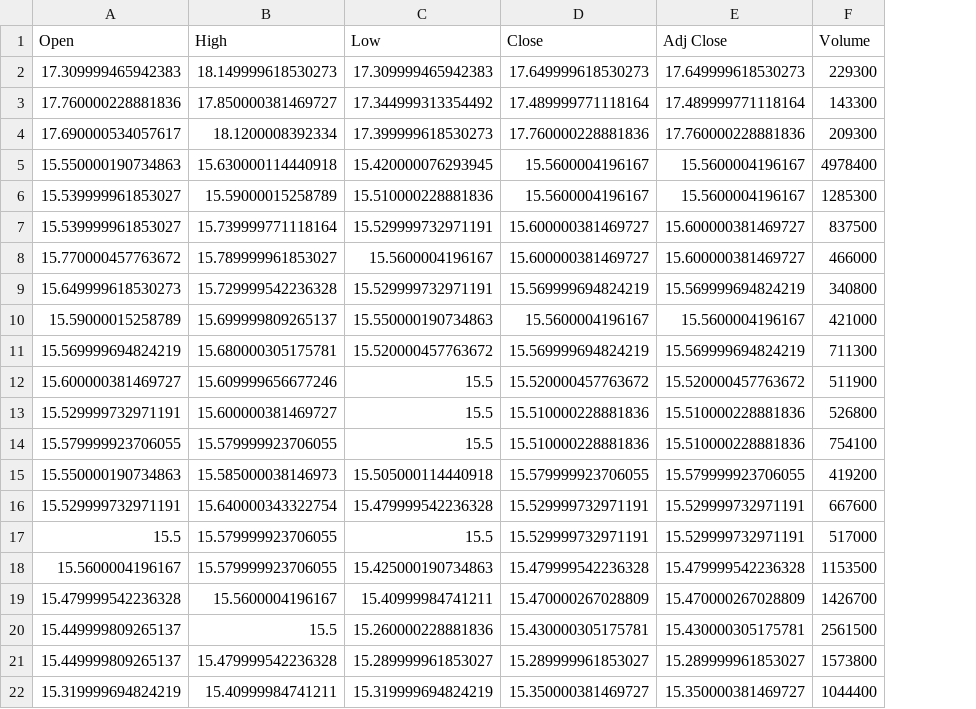
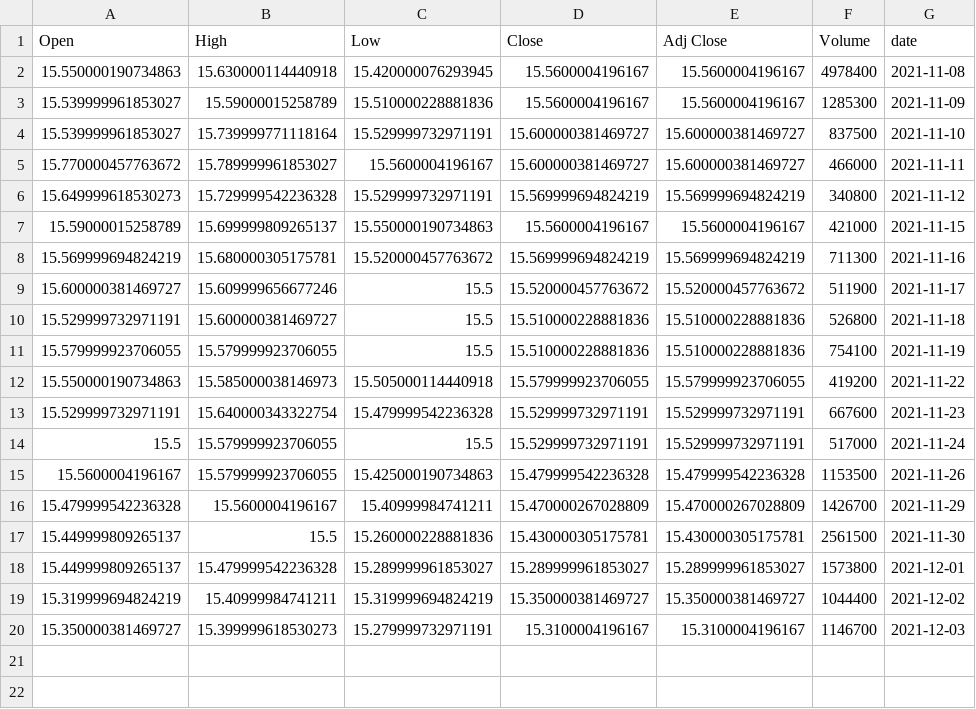
Before and after one commit to sourabhpotdar/Business-Understanding-and-Problem-Discovery, a CSV file: code/CPLG.csv, drawn as a sheet; removed rows and columns are numbered as before the commit, all else as after; the diff names each change by its address in the sheet, - before the commit and + after, or states it on an @@ line.

```diff
--- a/code/CPLG.csv
+++ b/code/CPLG.csv
+column G (date), rows 2-19: 2021-11-08 | 2021-11-09 | 2021-11-10 | 2021-11-11 | 2021-11-12 | 2021-11-15 | 2021-11-16 | 2021-11-17 | 2021-11-18 | 2021-11-19 | 2021-11-22 | 2021-11-23 | 2021-11-24 | 2021-11-26 | 2021-11-29 | 2021-11-30 | 2021-12-01 | 2021-12-02
-row 2: 17.309999465942383 | 18.149999618530273 | 17.309999465942383 | 17.649999618530273 | 17.649999618530273 | 229300
-row 3: 17.760000228881836 | 17.850000381469727 | 17.344999313354492 | 17.489999771118164 | 17.489999771118164 | 143300
-row 4: 17.690000534057617 | 18.1200008392334 | 17.399999618530273 | 17.760000228881836 | 17.760000228881836 | 209300
+row 20: 15.350000381469727 | 15.399999618530273 | 15.279999732971191 | 15.3100004196167 | 15.3100004196167 | 1146700 | 2021-12-03
```
Also changed, not shown: code/CTXS.csv, code/GOTU.csv, 4 other files.
